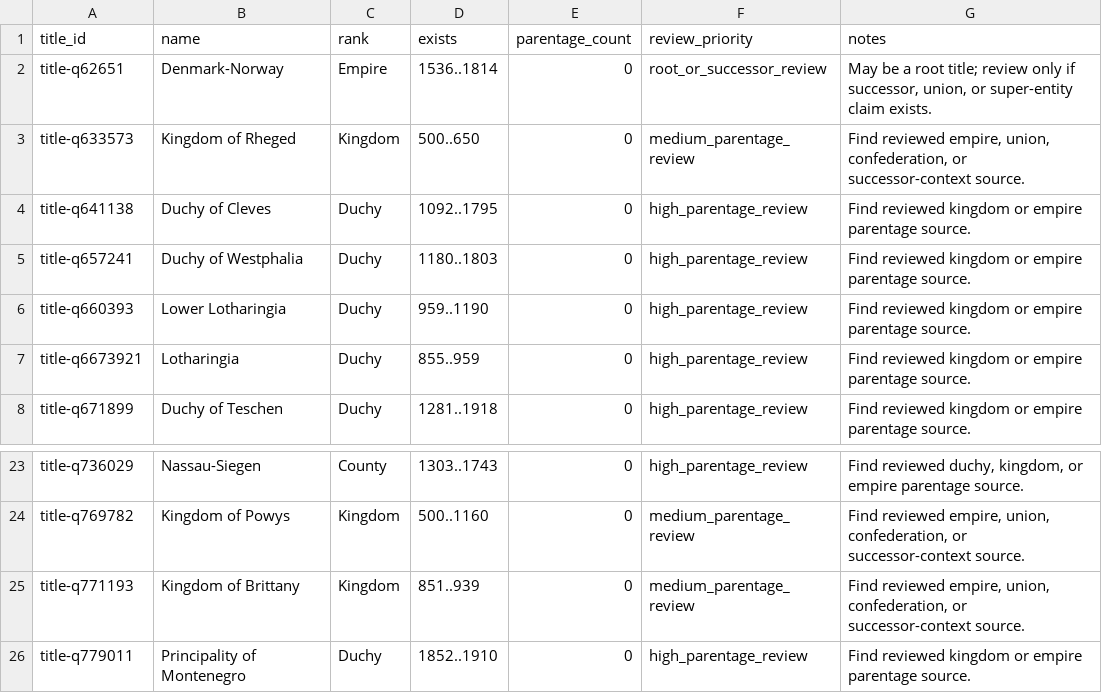
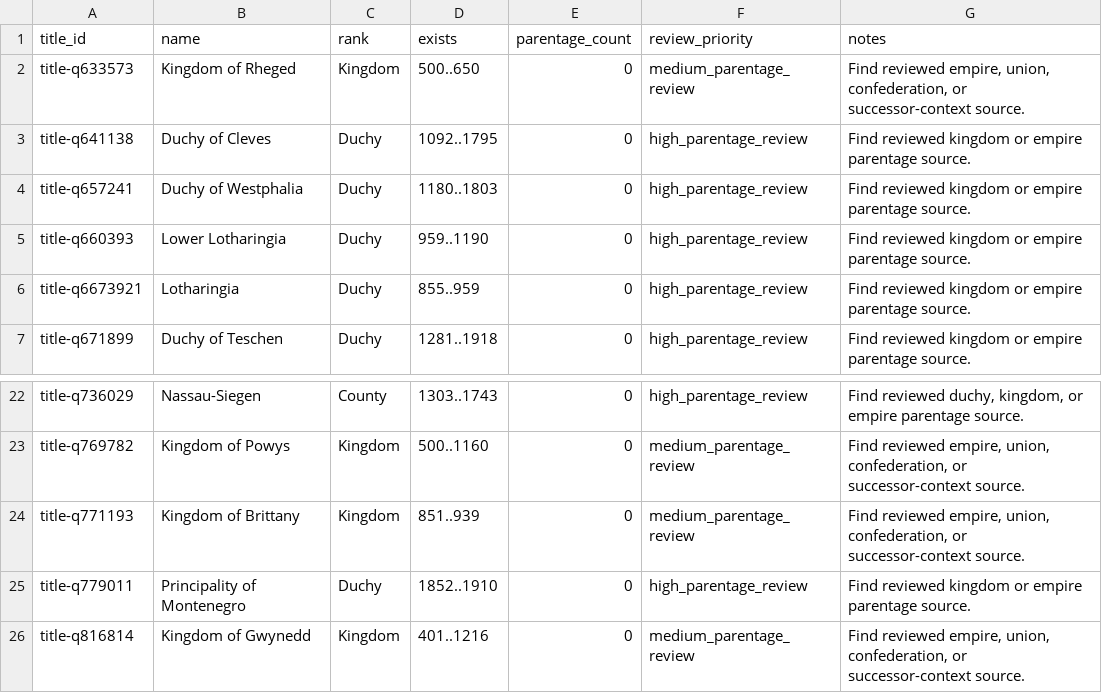
Before and after one commit to giodl73-repo/DUCHY, a TSV file: data/staging/parentage-gap-shards/batch-007.tsv, drawn as a sheet; only a part is shown, gaps mark what is left out; removed rows and columns are numbered as before the commit, all else as after; the diff names each change by its address in the sheet, - before the commit and + after, or states it on an @@ line.

```diff
--- a/data/staging/parentage-gap-shards/batch-007.tsv
+++ b/data/staging/parentage-gap-shards/batch-007.tsv
-row 2: title-q62651 | Denmark-Norway | Empire | 1536..1814 | 0 | root_or_successor_review | May be a root title; review only if successor, union, or super-entity claim exists.
+row 26: title-q816814 | Kingdom of Gwynedd | Kingdom | 401..1216 | 0 | medium_parentage_review | Find reviewed empire, union, confederation, or successor-context source.
```
Also changed, not shown: data/staging/parentage-gap-shards/batch-006.tsv, data/staging/parentage-gap-shards/batch-008.tsv, 19 other files.
